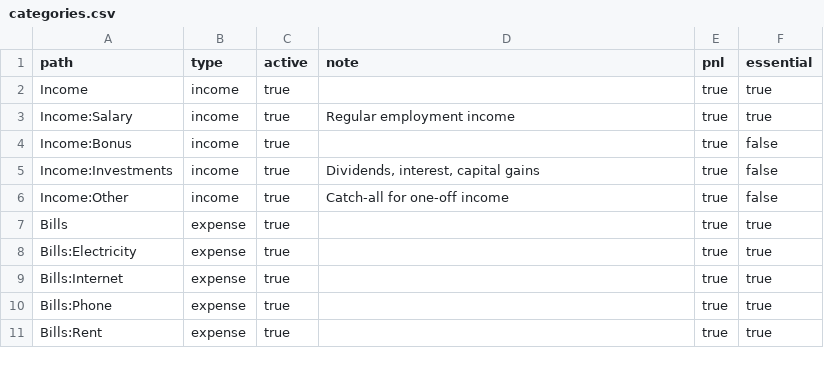
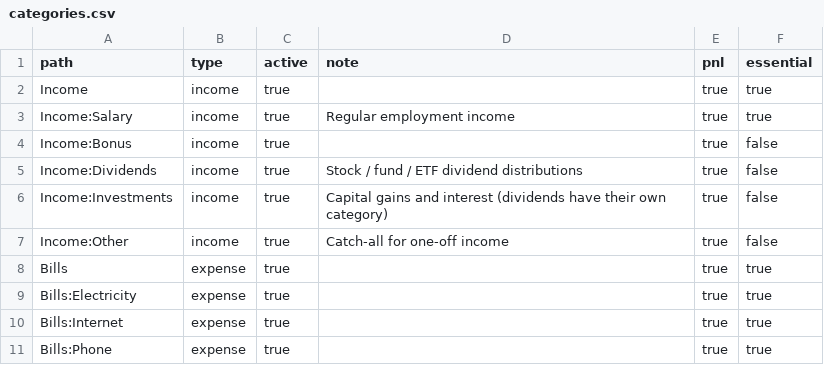
Before and after one commit to lkasdorf/financeos_template, a CSV file: data/categories.csv, drawn as a sheet; only a part is shown; the shorter side is filled out with more unchanged rows.

```diff
--- a/data/categories.csv
+++ b/data/categories.csv
@@ -4,3 +4,4 @@ Income:Salary,income,true,Regular employment income,true,true
 Income:Bonus,income,true,,true,false
-Income:Investments,income,true,"Dividends, interest, capital gains",true,false
+Income:Dividends,income,true,Stock / fund / ETF dividend distributions,true,false
+Income:Investments,income,true,Capital gains and interest (dividends have their own category),true,false
 Income:Other,income,true,Catch-all for one-off income,true,false
```
Also changed, not shown: 13 other files.
